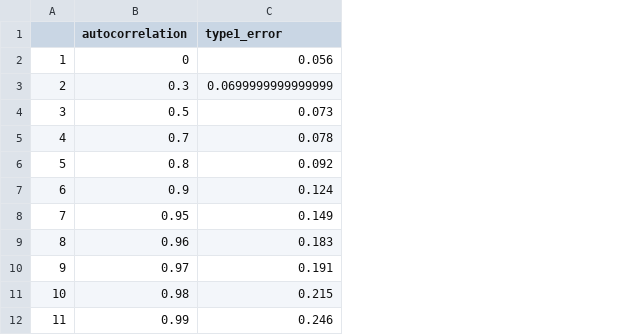
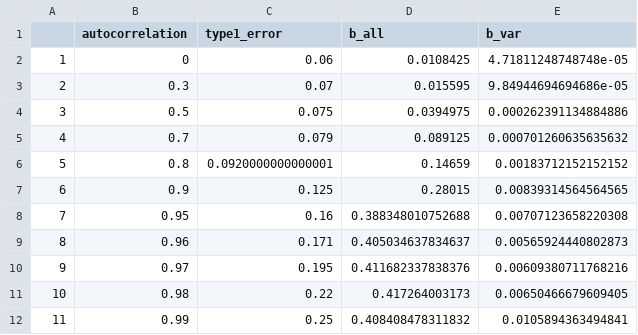
Before and after one commit to rpkgarcia/fixedCV, a CSV file: sims/d=1/ar1_het.csv, drawn as a sheet; the diff names each change by its address in the sheet, - before the commit and + after, or states it on an @@ line.

```diff
--- a/sims/d=1/ar1_het.csv
+++ b/sims/d=1/ar1_het.csv
+column D (b_all), rows 2-12: 0.0108425 | 0.015595 | 0.0394975 | 0.089125 | 0.14659 | 0.28015 | 0.388348010752688 | 0.405034637834637 | 0.411682337838376 | 0.417264003173 | 0.408408478311832
+column E (b_var), rows 2-12: 4.71811248748748e-05 | 9.84944694694686e-05 | 0.000262391134884886 | 0.000701260635635632 | 0.00183712152152152 | 0.00839314564564565 | 0.00707123658220308 | 0.00565924440802873 | 0.00609380711768216 | 0.00650466679609405 | 0.0105894363494841
-C2 (type1_error): 0.056
+C2 (type1_error): 0.06
-C3 (type1_error): 0.0699999999999999
+C3 (type1_error): 0.07
-C4 (type1_error): 0.073
+C4 (type1_error): 0.075
-C5 (type1_error): 0.078
+C5 (type1_error): 0.079
-C6 (type1_error): 0.092
+C6 (type1_error): 0.0920000000000001
-C7 (type1_error): 0.124
+C7 (type1_error): 0.125
-C8 (type1_error): 0.149
+C8 (type1_error): 0.16
-C9 (type1_error): 0.183
+C9 (type1_error): 0.171
-C10 (type1_error): 0.191
+C10 (type1_error): 0.195
-C11 (type1_error): 0.215
+C11 (type1_error): 0.22
-C12 (type1_error): 0.246
+C12 (type1_error): 0.25
```
Also changed, not shown: sims/d=1/ar1_ar_u.csv, sims/d=2/ar1_ar_u.csv, 6 other files.
